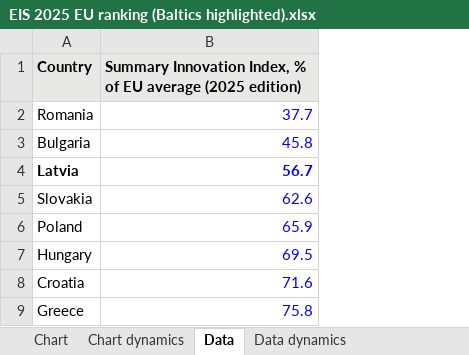
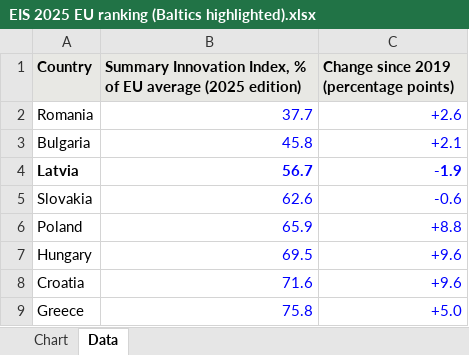
Before and after one commit to ArtisLV890/Elective-Impact-Making-for-the-Competitiveness-and-Data-Driven-Decisions-2026-2027, an Excel workbook: reports/EIS 2025 EU ranking (Baltics highlighted).xlsx, sheet Data, drawn as a sheet; only a part is shown; values as stored, in another font and other column widths than the file's, no borders; the diff names each change by its address in the sheet, - before the commit and + after, or states it on an @@ line.

```diff
--- a/reports/EIS 2025 EU ranking (Baltics highlighted).xlsx (sheet Data)
+++ b/reports/EIS 2025 EU ranking (Baltics highlighted).xlsx (sheet Data)
-sheet tab: Chart dynamics
-sheet tab: Data dynamics
+column C, rows 1-9: Change since 2019 (percentage points) | +2.6 | +2.1 | -1.9 | -0.6 | +8.8 | +9.6 | +9.6 | +5.0
```
Also changed, not shown: sheet Chart, charts or pictures, 2 other files.
